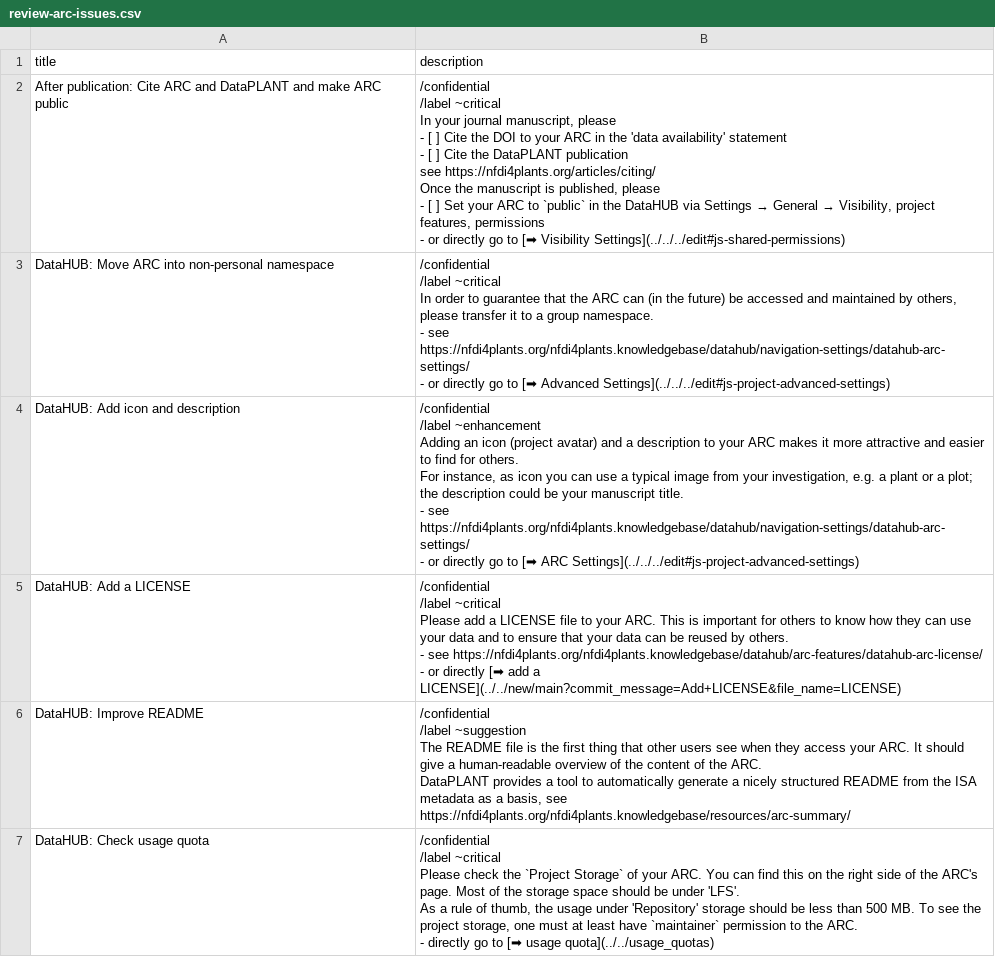
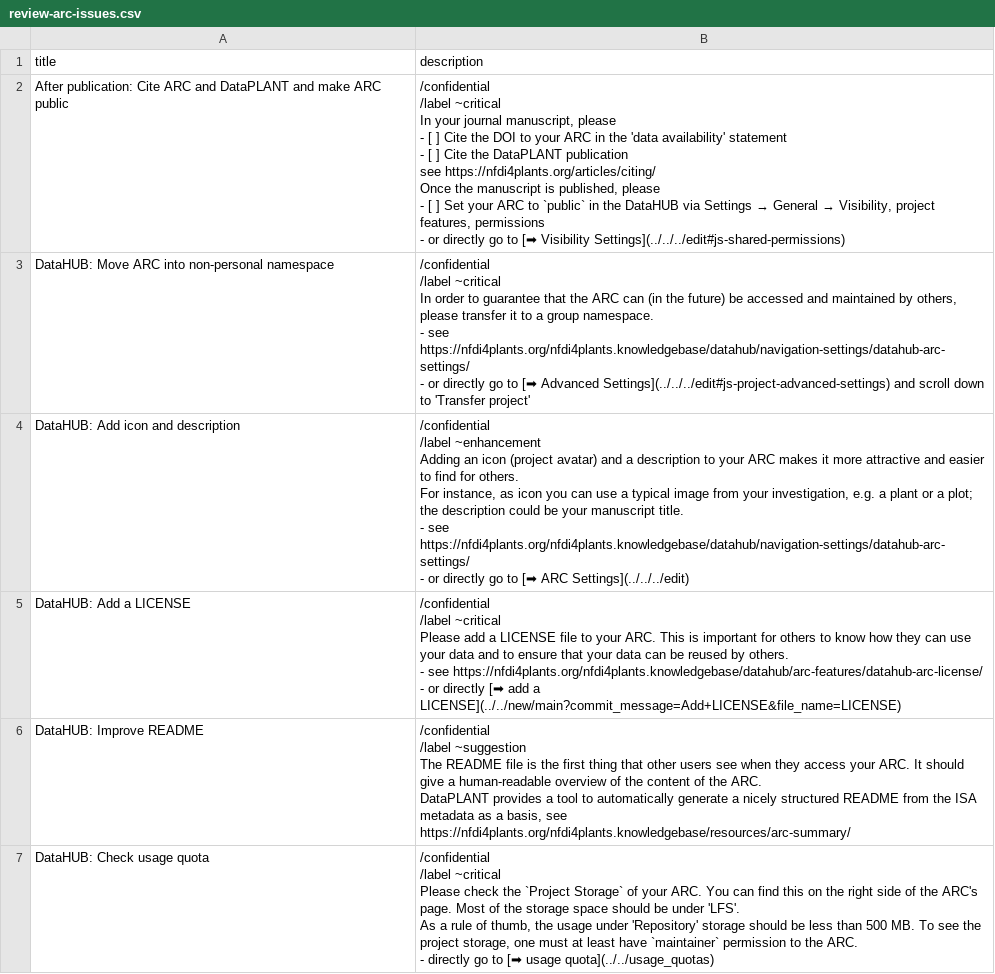
Before and after one commit to nfdi4plants/nfdi4plants.knowledgebase, a CSV file: public/review-arc-issues.csv, drawn as a sheet; only a part is shown.

Commit message:
improve links

```diff
--- a/public/review-arc-issues.csv
+++ b/public/review-arc-issues.csv
@@ -10,13 +10,13 @@ Once the manuscript is published, please
   - or directly go to [➡ Visibility Settings](../../../edit#js-shared-permissions)"
-"DataHUB: Move ARC into non-personal namespace","/confidential
-/label ~critical
-  In order to guarantee that the ARC can (in the future) be accessed and maintained by others, please transfer it to a group namespace.
-    - see https://nfdi4plants.org/nfdi4plants.knowledgebase/datahub/navigation-settings/datahub-arc-settings/
-    - or directly go to [➡ Advanced Settings](../../../edit#js-project-advanced-settings)"
-"DataHUB: Add icon and description","/confidential
-/label ~enhancement
-  Adding an icon (project avatar) and a description to your ARC makes it more attractive and easier to find for others.
-  For instance, as icon you can use a typical image from your investigation, e.g. a plant or a plot; the description could be your manuscript title.
-  - see https://nfdi4plants.org/nfdi4plants.knowledgebase/datahub/navigation-settings/datahub-arc-settings/
-  - or directly go to [➡ ARC Settings](../../../edit#js-project-advanced-settings)"
+"DataHUB: Move ARC into non-personal namespace","/confidential
+/label ~critical
+  In order to guarantee that the ARC can (in the future) be accessed and maintained by others, please transfer it to a group namespace.
+  - see https://nfdi4plants.org/nfdi4plants.knowledgebase/datahub/navigation-settings/datahub-arc-settings/
+  - or directly go to [➡ Advanced Settings](../../../edit#js-project-advanced-settings) and scroll down to 'Transfer project'"
+"DataHUB: Add icon and description","/confidential
+/label ~enhancement
+  Adding an icon (project avatar) and a description to your ARC makes it more attractive and easier to find for others.
+  For instance, as icon you can use a typical image from your investigation, e.g. a plant or a plot; the description could be your manuscript title.
+  - see https://nfdi4plants.org/nfdi4plants.knowledgebase/datahub/navigation-settings/datahub-arc-settings/
+  - or directly go to [➡ ARC Settings](../../../edit)"
 "DataHUB: Add a LICENSE","/confidential
```
